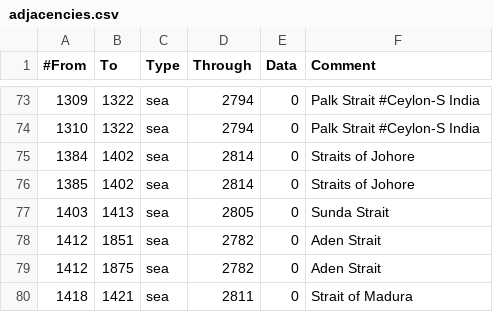
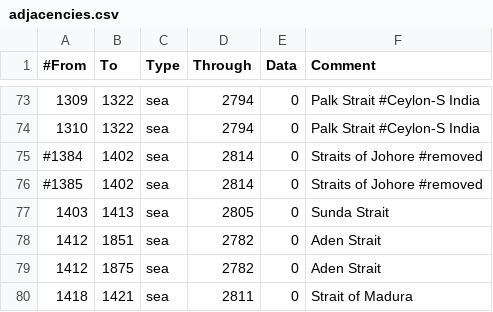
Before and after one commit to rustypower9-max/NLR-Campaignedit-Mapforge-Edits, a CSV file: NLR MapForge Campaign Edits/map/adjacencies.csv, drawn as a sheet; only a part is shown, gaps mark what is left out.

Commit message:
starit removal

```diff
--- a/NLR MapForge Campaign Edits/map/adjacencies.csv
+++ b/NLR MapForge Campaign Edits/map/adjacencies.csv
@@ -74,4 +74,4 @@
 1310;1322;sea;2794;0;Palk Strait #Ceylon-S India
-1384;1402;sea;2814;0;Straits of Johore
-1385;1402;sea;2814;0;Straits of Johore
+#1384;1402;sea;2814;0;Straits of Johore #removed
+#1385;1402;sea;2814;0;Straits of Johore #removed
 1403;1413;sea;2805;0;Sunda Strait
```
